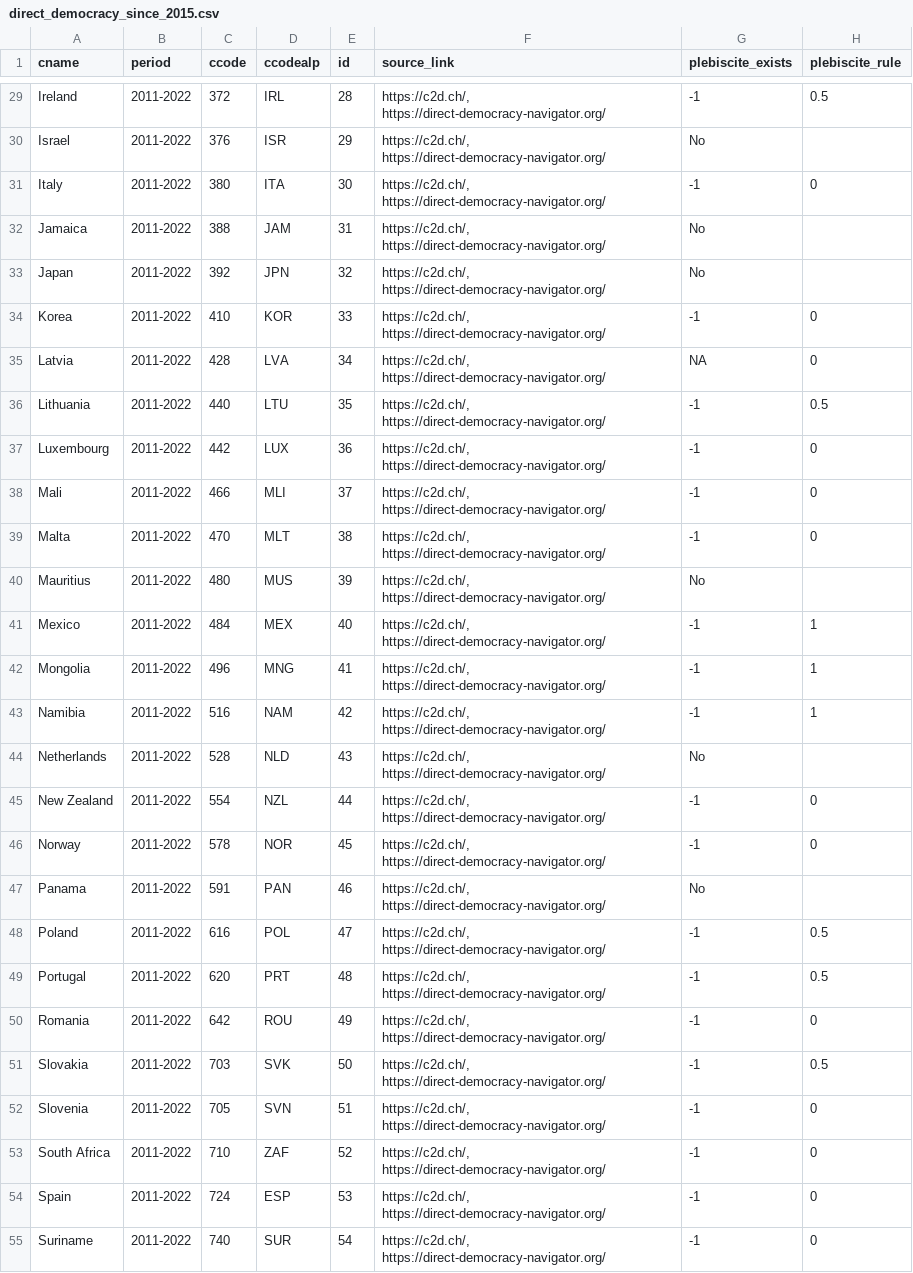
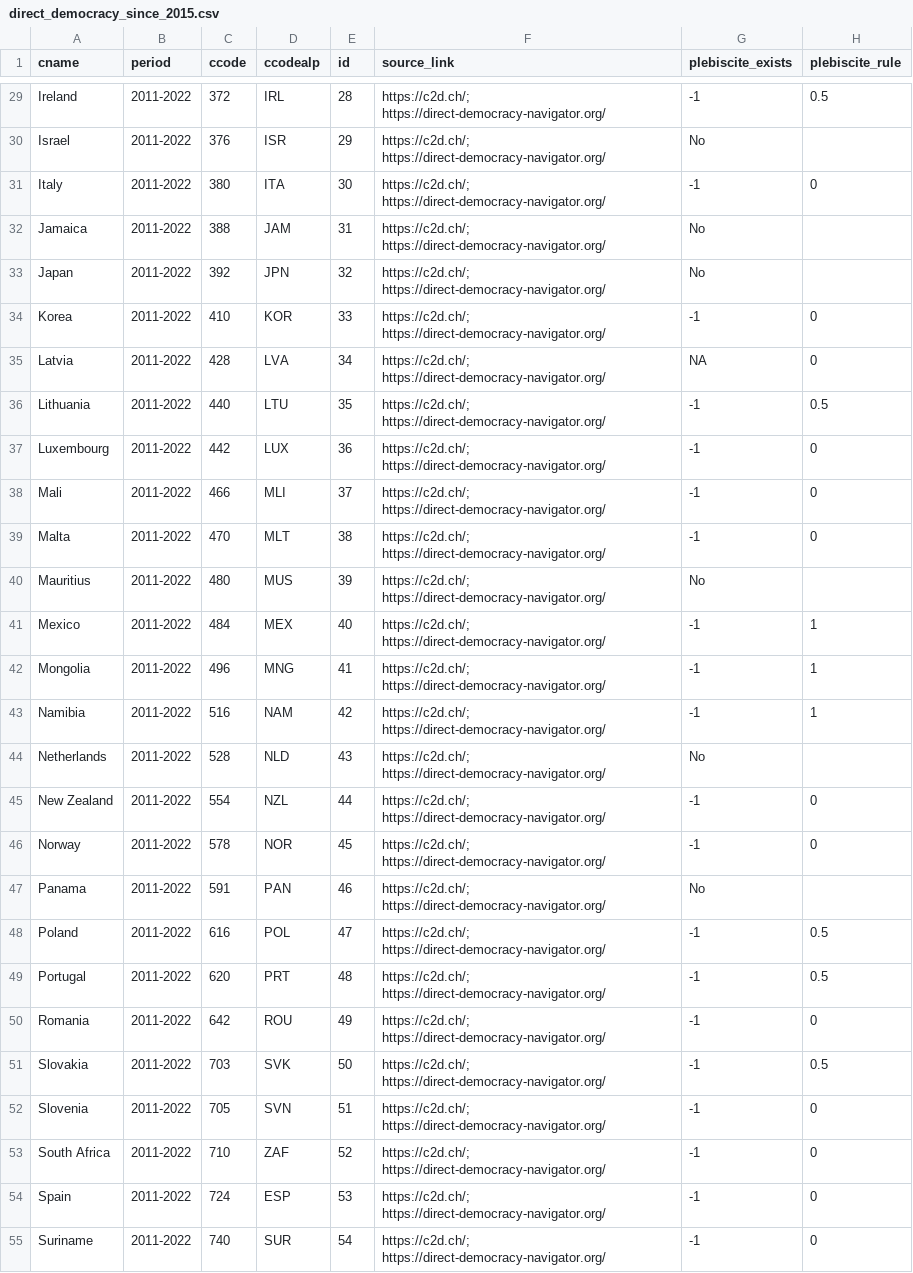
Before and after one commit to julianbernauer/powerdiffusion, a CSV file: update/direct_democracy_since_2015.csv, drawn as a sheet; only a part is shown, gaps mark what is left out; the diff covers the shown part only; the diff names each change by its address in the sheet, - before the commit and + after, or states it on an @@ line.

```diff
--- a/update/direct_democracy_since_2015.csv
+++ b/update/direct_democracy_since_2015.csv
-F29:F55 (source_link): https://c2d.ch/, https://direct-democracy-navigator.org/
+F29:F55 (source_link): https://c2d.ch/; https://direct-democracy-navigator.org/
```
Also changed, not shown: 33 edited cells elsewhere in this file.
